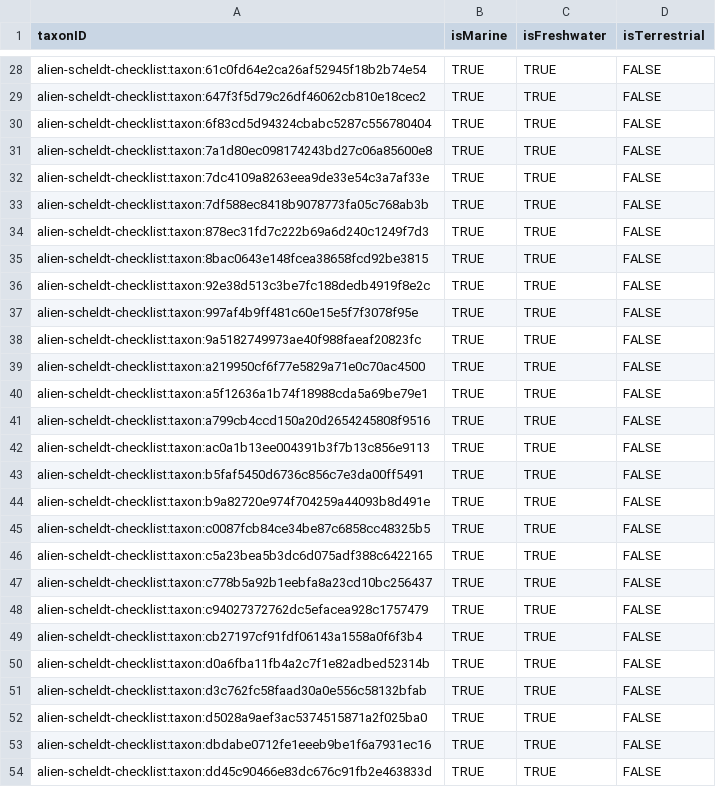
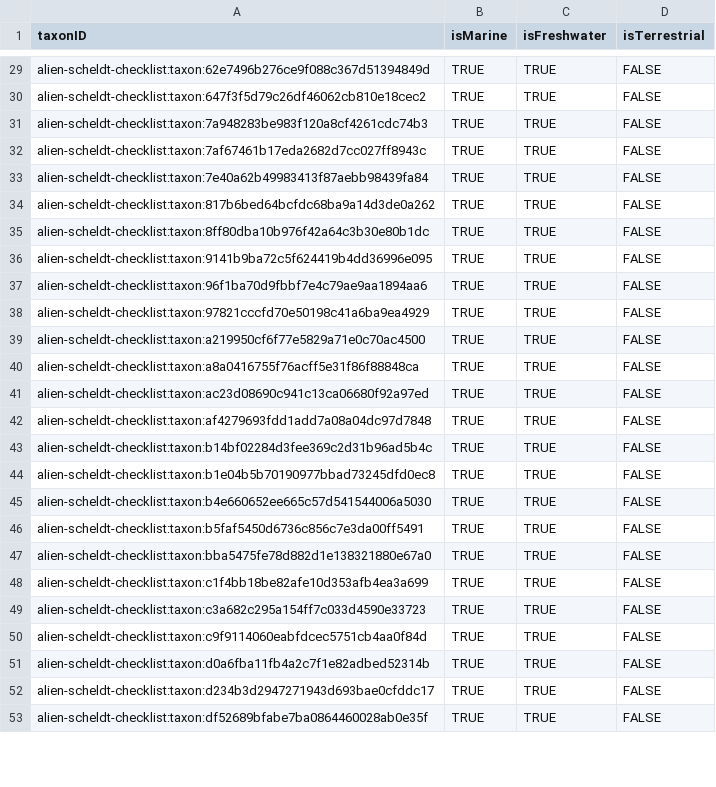
Before and after one commit to trias-project/alien-scheldt-checklist, a CSV file: data/processed/speciesprofile.csv, drawn as a sheet; only a part is shown, gaps mark what is left out; removed rows and columns are numbered as before the commit, all else as after; the diff covers the shown part only; the diff names each change by its address in the sheet, - before the commit and + after, or states it on an @@ line.

```diff
--- a/data/processed/speciesprofile.csv
+++ b/data/processed/speciesprofile.csv
-A29 (taxonID): alien-scheldt-checklist:taxon:61c0fd64e2ca26af52945f18b2b74e54
+A29 (taxonID): alien-scheldt-checklist:taxon:62e7496b276ce9f088c367d51394849d
-A31 (taxonID): alien-scheldt-checklist:taxon:6f83cd5d94324cbabc5287c556780404
+A31 (taxonID): alien-scheldt-checklist:taxon:7a948283be983f120a8cf4261cdc74b3
-A32 (taxonID): alien-scheldt-checklist:taxon:7a1d80ec098174243bd27c06a85600e8
+A32 (taxonID): alien-scheldt-checklist:taxon:7af67461b17eda2682d7cc027ff8943c
-row 32: alien-scheldt-checklist:taxon:7dc4109a8263eea9de33e54c3a7af33e | TRUE | TRUE | FALSE
-A33 (taxonID): alien-scheldt-checklist:taxon:7df588ec8418b9078773fa05c768ab3b
+A33 (taxonID): alien-scheldt-checklist:taxon:7e40a62b49983413f87aebb98439fa84
-A34 (taxonID): alien-scheldt-checklist:taxon:878ec31fd7c222b69a6d240c1249f7d3
+A34 (taxonID): alien-scheldt-checklist:taxon:817b6bed64bcfdc68ba9a14d3de0a262
-A35 (taxonID): alien-scheldt-checklist:taxon:8bac0643e148fcea38658fcd92be3815
+A35 (taxonID): alien-scheldt-checklist:taxon:8ff80dba10b976f42a64c3b30e80b1dc
-A36 (taxonID): alien-scheldt-checklist:taxon:92e38d513c3be7fc188dedb4919f8e2c
+A36 (taxonID): alien-scheldt-checklist:taxon:9141b9ba72c5f624419b4dd36996e095
-A37 (taxonID): alien-scheldt-checklist:taxon:997af4b9ff481c60e15e5f7f3078f95e
+A37 (taxonID): alien-scheldt-checklist:taxon:96f1ba70d9fbbf7e4c79ae9aa1894aa6
-A38 (taxonID): alien-scheldt-checklist:taxon:9a5182749973ae40f988faeaf20823fc
+A38 (taxonID): alien-scheldt-checklist:taxon:97821cccfd70e50198c41a6ba9ea4929
-A40 (taxonID): alien-scheldt-checklist:taxon:a5f12636a1b74f18988cda5a69be79e1
+A40 (taxonID): alien-scheldt-checklist:taxon:a8a0416755f76acff5e31f86f88848ca
-A41 (taxonID): alien-scheldt-checklist:taxon:a799cb4ccd150a20d2654245808f9516
+A41 (taxonID): alien-scheldt-checklist:taxon:ac23d08690c941c13ca06680f92a97ed
+row 42: alien-scheldt-checklist:taxon:af4279693fdd1add7a08a04dc97d7848 | TRUE | TRUE | FALSE
-A43 (taxonID): alien-scheldt-checklist:taxon:ac0a1b13ee004391b3f7b13c856e9113
+A43 (taxonID): alien-scheldt-checklist:taxon:b14bf02284d3fee369c2d31b96ad5b4c
+row 44: alien-scheldt-checklist:taxon:b1e04b5b70190977bbad73245dfd0ec8 | TRUE | TRUE | FALSE
+row 45: alien-scheldt-checklist:taxon:b4e660652ee665c57d541544006a5030 | TRUE | TRUE | FALSE
-row 44: alien-scheldt-checklist:taxon:b9a82720e974f704259a44093b8d491e | TRUE | TRUE | FALSE
-A47 (taxonID): alien-scheldt-checklist:taxon:c0087fcb84ce34be87c6858cc48325b5
+A47 (taxonID): alien-scheldt-checklist:taxon:bba5475fe78d882d1e138321880e67a0
-row 46: alien-scheldt-checklist:taxon:c5a23bea5b3dc6d075adf388c6422165 | TRUE | TRUE | FALSE
-A48 (taxonID): alien-scheldt-checklist:taxon:c778b5a92b1eebfa8a23cd10bc256437
+A48 (taxonID): alien-scheldt-checklist:taxon:c1f4bb18be82afe10d353afb4ea3a699
-A49 (taxonID): alien-scheldt-checklist:taxon:c94027372762dc5efacea928c1757479
+A49 (taxonID): alien-scheldt-checklist:taxon:c3a682c295a154ff7c033d4590e33723
-A50 (taxonID): alien-scheldt-checklist:taxon:cb27197cf91fdf06143a1558a0f6f3b4
+A50 (taxonID): alien-scheldt-checklist:taxon:c9f9114060eabfdcec5751cb4aa0f84d
-A52 (taxonID): alien-scheldt-checklist:taxon:d3c762fc58faad30a0e556c58132bfab
+A52 (taxonID): alien-scheldt-checklist:taxon:d234b3d2947271943d693bae0cfddc17
-A53 (taxonID): alien-scheldt-checklist:taxon:d5028a9aef3ac5374515871a2f025ba0
+A53 (taxonID): alien-scheldt-checklist:taxon:df52689bfabe7ba0864460028ab0e35f
-row 53: alien-scheldt-checklist:taxon:dbdabe0712fe1eeeb9be1f6a7931ec16 | TRUE | TRUE | FALSE
-row 54: alien-scheldt-checklist:taxon:dd45c90466e83dc676c91fb2e463833d | TRUE | TRUE | FALSE
```
Also changed, not shown: 4 added rows, 2 removed rows and 27 edited cells elsewhere in this file, data/processed/taxon.csv, 2 other files.
